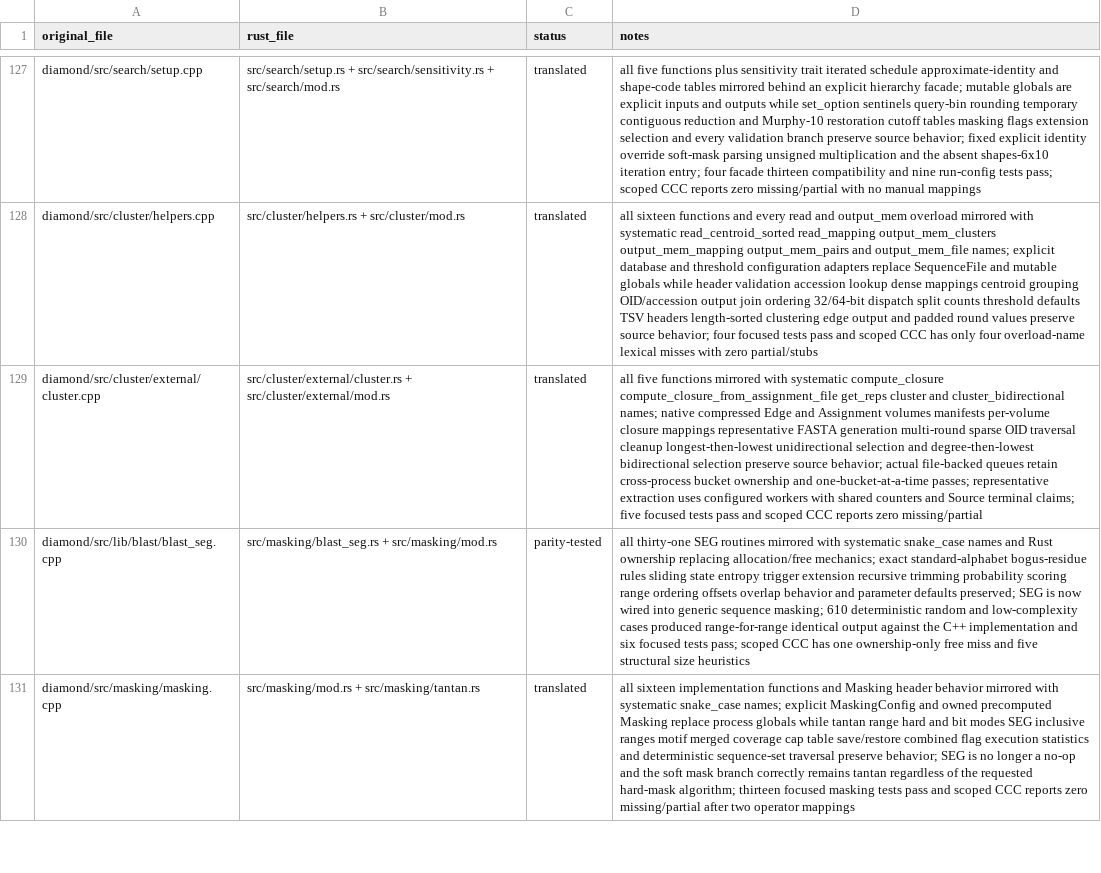
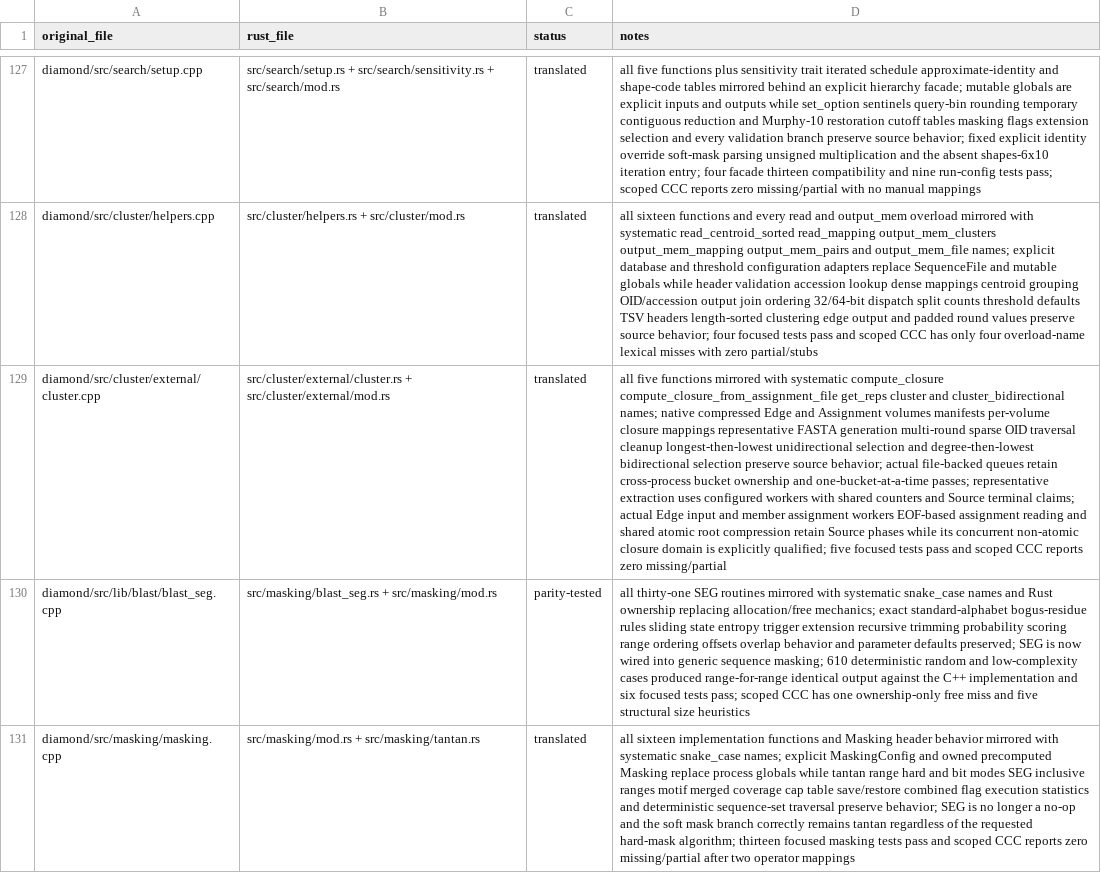
Before and after one commit to henriksson-lab/diamond-rs, a CSV file: translation/file_map.csv, drawn as a sheet; only a part is shown, gaps mark what is left out; the diff names each change by its address in the sheet, - before the commit and + after, or states it on an @@ line.

Commit message:
Translate external clustering workers and Source EOF semantics

```diff
--- a/translation/file_map.csv
+++ b/translation/file_map.csv
-D129 (notes): …terminal claims; five focused…
+D129 (notes): …terminal claims; actual Edge input and member assignment workers EOF-based assignment reading and shared atomic root compression retain Source phases while its concurrent non-atomic closure domain is explicitly qualified; five focused…
```
Also changed, not shown: 8 other files.
